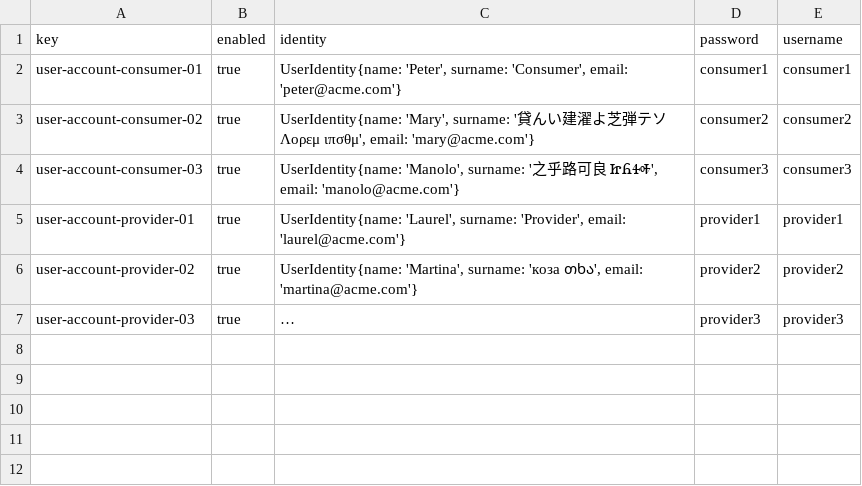
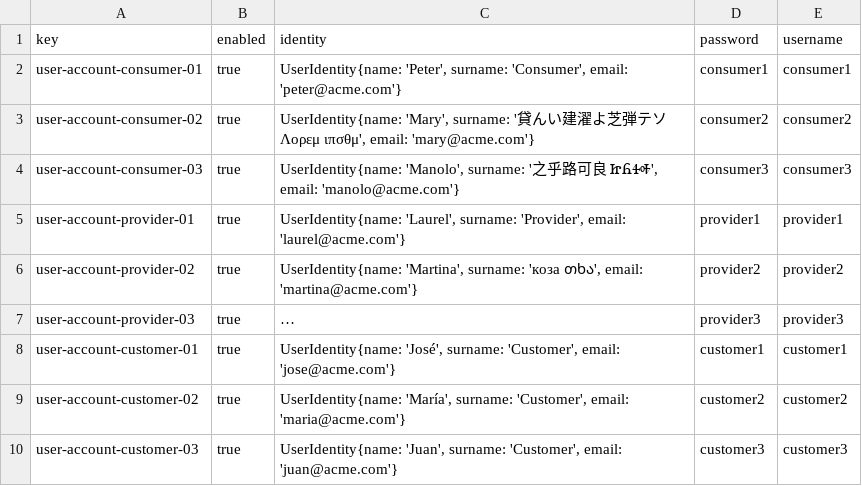
Before and after one commit to DP2-2025-C1-040/Acme-ANS, a CSV file: src/main/resources/WEB-INF/data/sample/user-account.csv, drawn as a sheet; long unchanged cells end in …; the diff names each change by its address in the sheet, - before the commit and + after, or states it on an @@ line.

```diff
--- a/src/main/resources/WEB-INF/data/sample/user-account.csv
+++ b/src/main/resources/WEB-INF/data/sample/user-account.csv
+row 8: user-account-customer-01 | true | UserIdentity{name: 'José', surname: 'Customer', email: 'jose@acme.com'} | customer1 | customer1
+row 9: user-account-customer-02 | true | UserIdentity{name: 'María', surname: 'Customer', email: 'maria@acme.com'} | customer2 | customer2
+row 10: user-account-customer-03 | true | UserIdentity{name: 'Juan', surname: 'Customer', email: 'juan@acme.com'} | customer3 | customer3
```
Also changed, not shown: 6 other files.
